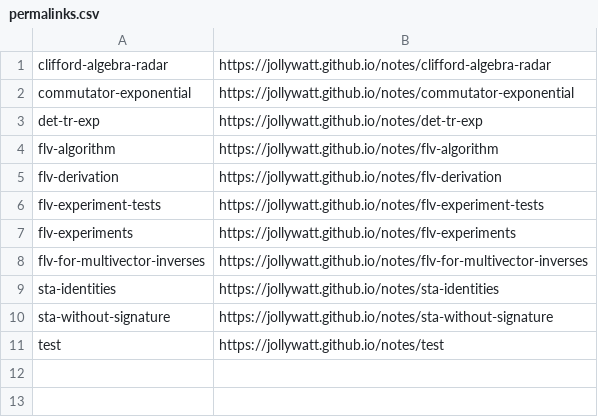
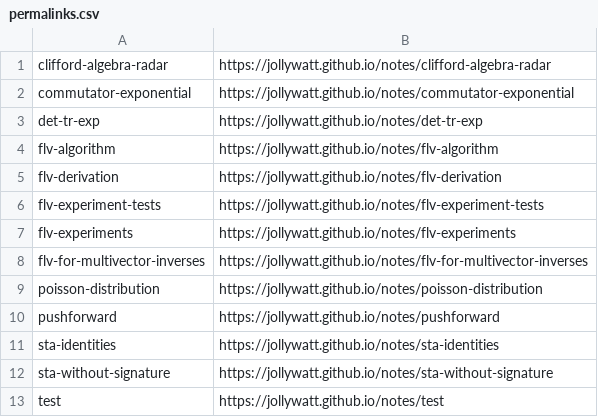
Before and after one commit to Jollywatt/notes, a CSV file: src/typst-template/permalinks.csv, drawn as a sheet.

Commit message:
add a couple old latex notes

```diff
--- a/src/typst-template/permalinks.csv
+++ b/src/typst-template/permalinks.csv
@@ -8,2 +8,4 @@ flv-experiments,https://jollywatt.github.io/notes/flv-experiments
 flv-for-multivector-inverses,https://jollywatt.github.io/notes/flv-for-multivector-inverses
+poisson-distribution,https://jollywatt.github.io/notes/poisson-distribution
+pushforward,https://jollywatt.github.io/notes/pushforward
 sta-identities,https://jollywatt.github.io/notes/sta-identities
```
Also changed, not shown: 22 other files.
